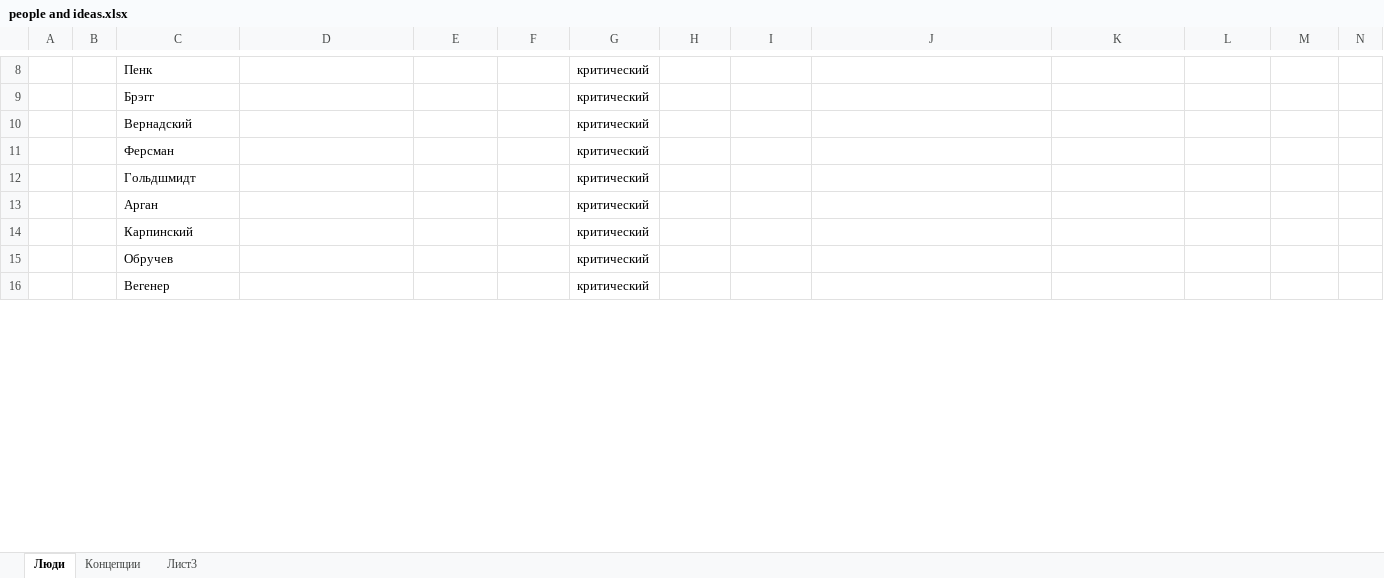
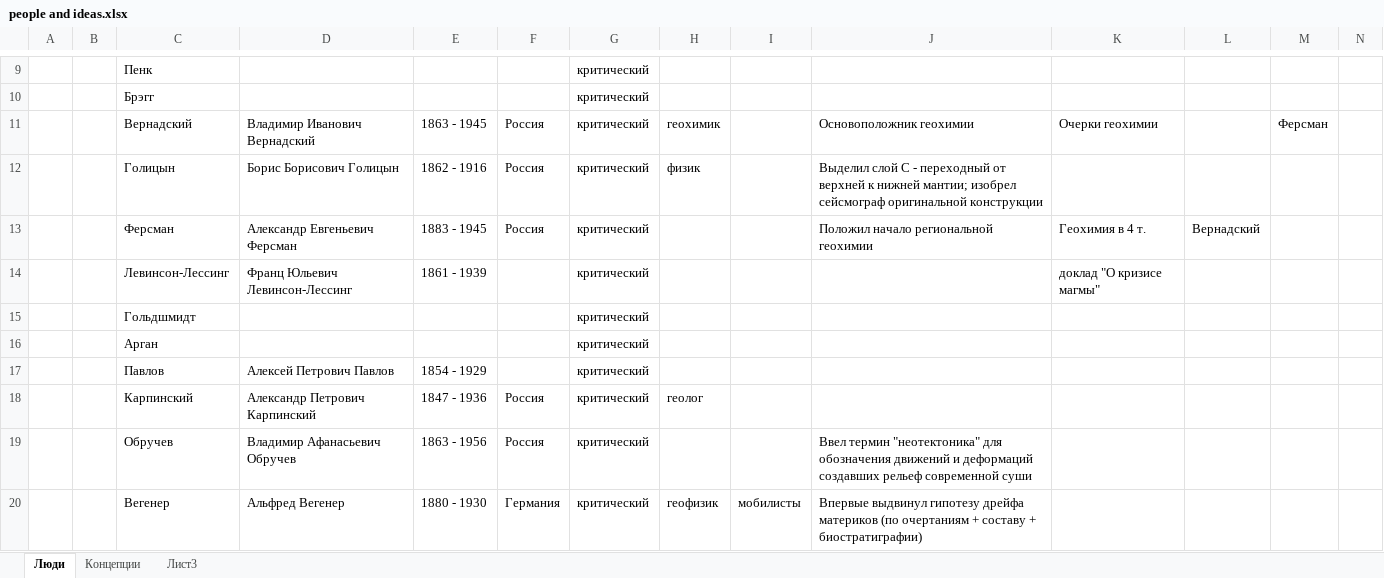
Before and after one commit to shkartmaz/lecture-notes, an Excel workbook: people and ideas.xlsx, sheet Люди, drawn as a sheet; only a part is shown, gaps mark what is left out; values as stored, in another font and other column widths than the file's, no borders; addresses are those after the commit; rows hold the shown columns only; the diff covers the shown part only; the diff names each change by its address in the sheet, - before the commit and + after, or states it on an @@ line.

```diff
--- a/people and ideas.xlsx (sheet Люди)
+++ b/people and ideas.xlsx (sheet Люди)
-D11: (empty)
+D11: Владимир Иванович Вернадский
-E11: (empty)
+E11: 1863 - 1945
-F11: (empty)
+F11: Россия
-H11: (empty)
+H11: геохимик
-J11: (empty)
+J11: Основоположник геохимии
-K11: (empty)
+K11: Очерки геохимии
-M11: (empty)
+M11: Ферсман
+row 12:  |  | Голицын | Борис Борисович Голицын | 1862 - 1916 | Россия | критический | физик |  | Выделил слой С - переходный от верхней к нижней мантии; изобрел сейсмограф оригинальной конструкции
-D13: (empty)
+D13: Александр Евгеньевич Ферсман
-E13: (empty)
+E13: 1883 - 1945
-F13: (empty)
+F13: Россия
-J13: (empty)
+J13: Положил начало региональной геохимии
-K13: (empty)
+K13: Геохимия в 4 т.
-L13: (empty)
+L13: Вернадский
+row 14:  |  | Левинсон-Лессинг | Франц Юльевич Левинсон-Лессинг | 1861 - 1939 |  | критический |  |  |  | доклад "О кризисе магмы"
+row 17:  |  | Павлов | Алексей Петрович Павлов | 1854 - 1929 |  | критический
-D18: (empty)
+D18: Александр Петрович Карпинский
-E18: (empty)
+E18: 1847 - 1936
-F18:F19: (empty)
+F18:F19: Россия
-H18: (empty)
+H18: геолог
-D19: (empty)
+D19: Владимир Афанасьевич Обручев
-E19: (empty)
+E19: 1863 - 1956
-J19: (empty)
+J19: Ввел термин "неотектоника" для обозначения движений и деформаций создавших рельеф современной суши
-D20: (empty)
+D20: Альфред Вегенер
-E20: (empty)
+E20: 1880 - 1930
-F20: (empty)
+F20: Германия
-H20: (empty)
+H20: геофизик
-I20: (empty)
+I20: мобилисты
-J20: (empty)
+J20: Впервые выдвинул гипотезу дрейфа материков (по очертаниям + составу + биостратиграфии)
```
Also changed, not shown: 2 added rows and 102 edited cells elsewhere in this sheet, sheet Концепции, 9 other files.
